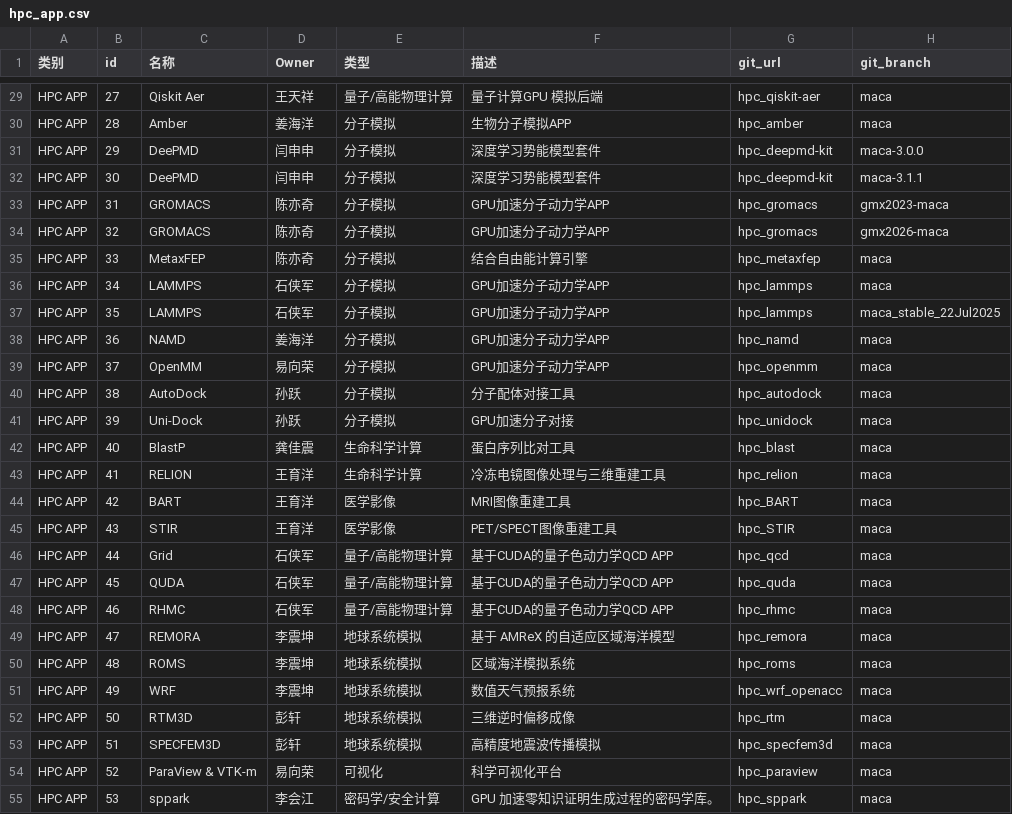
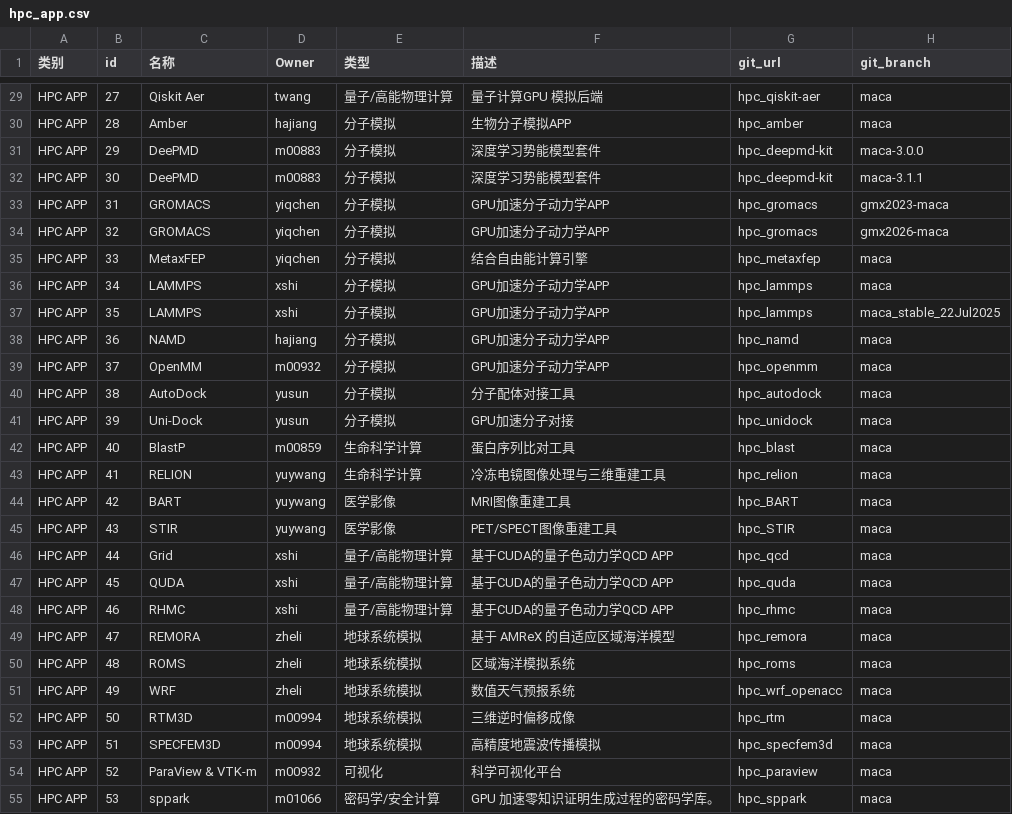
Before and after one commit to zzwz02/hpc-release-system, a CSV file: test_data/hpc_app.csv, drawn as a sheet; only a part is shown, gaps mark what is left out; the diff covers the shown part only; the diff names each change by its address in the sheet, - before the commit and + after, or states it on an @@ line.

```diff
--- a/test_data/hpc_app.csv
+++ b/test_data/hpc_app.csv
-D29 (Owner): 王天祥
+D29 (Owner): twang
-D30 (Owner): 姜海洋
+D30 (Owner): hajiang
-D31:D32 (Owner): 闫申申
+D31:D32 (Owner): m00883
-D33:D35 (Owner): 陈亦奇
+D33:D35 (Owner): yiqchen
-D36:D37 (Owner): 石侠军
+D36:D37 (Owner): xshi
-D38 (Owner): 姜海洋
+D38 (Owner): hajiang
-D39 (Owner): 易向荣
+D39 (Owner): m00932
-D40:D41 (Owner): 孙跃
+D40:D41 (Owner): yusun
-D42 (Owner): 龚佳震
+D42 (Owner): m00859
-D43:D45 (Owner): 王育洋
+D43:D45 (Owner): yuywang
-D46:D48 (Owner): 石侠军
+D46:D48 (Owner): xshi
-D49:D51 (Owner): 李震坤
+D49:D51 (Owner): zheli
-D52:D53 (Owner): 彭轩
+D52:D53 (Owner): m00994
-D54 (Owner): 易向荣
+D54 (Owner): m00932
-D55 (Owner): 李会江
+D55 (Owner): m01066
```
Also changed, not shown: 80 edited cells elsewhere in this file.
